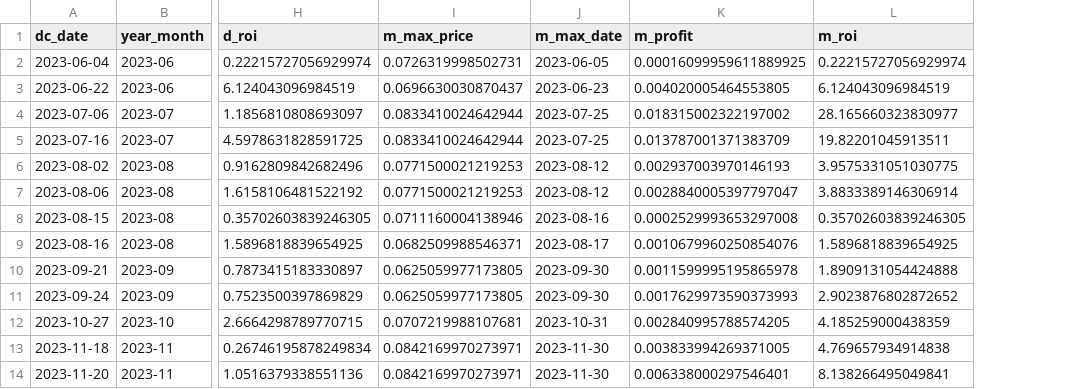
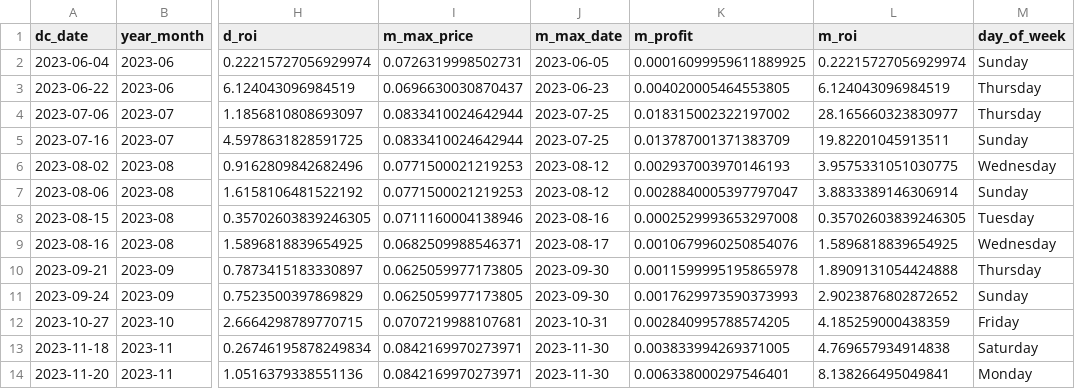
Before and after one commit to krisnaepras/fp-datamining, a CSV file: data/processed/doge_diamond_crash_events.csv, drawn as a sheet; only a part is shown, gaps mark what is left out; the diff names each change by its address in the sheet, - before the commit and + after, or states it on an @@ line.

```diff
--- a/data/processed/doge_diamond_crash_events.csv
+++ b/data/processed/doge_diamond_crash_events.csv
+column M (day_of_week), rows 2-14: Sunday | Thursday | Thursday | Sunday | Wednesday | Sunday | Tuesday | Wednesday | Thursday | Sunday | Friday | Saturday | Monday
```
Also changed, not shown: 11 other files.
